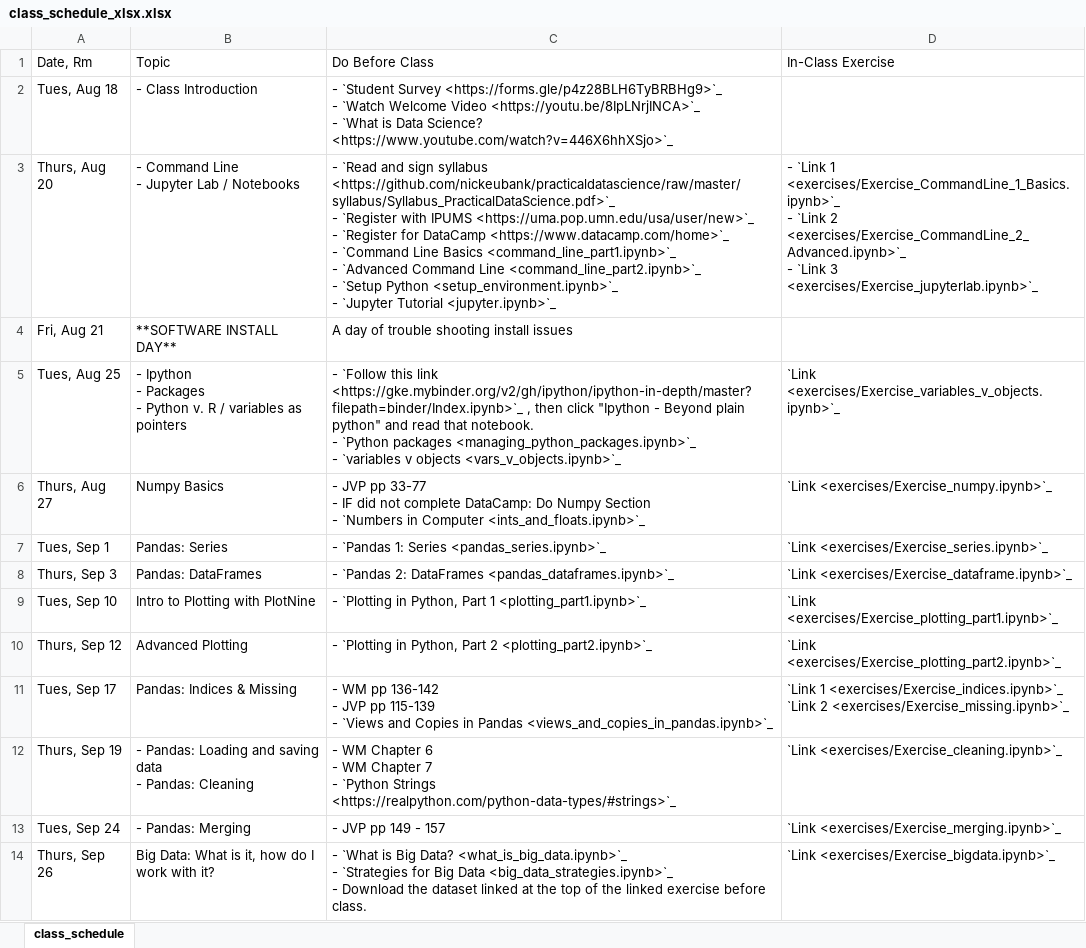
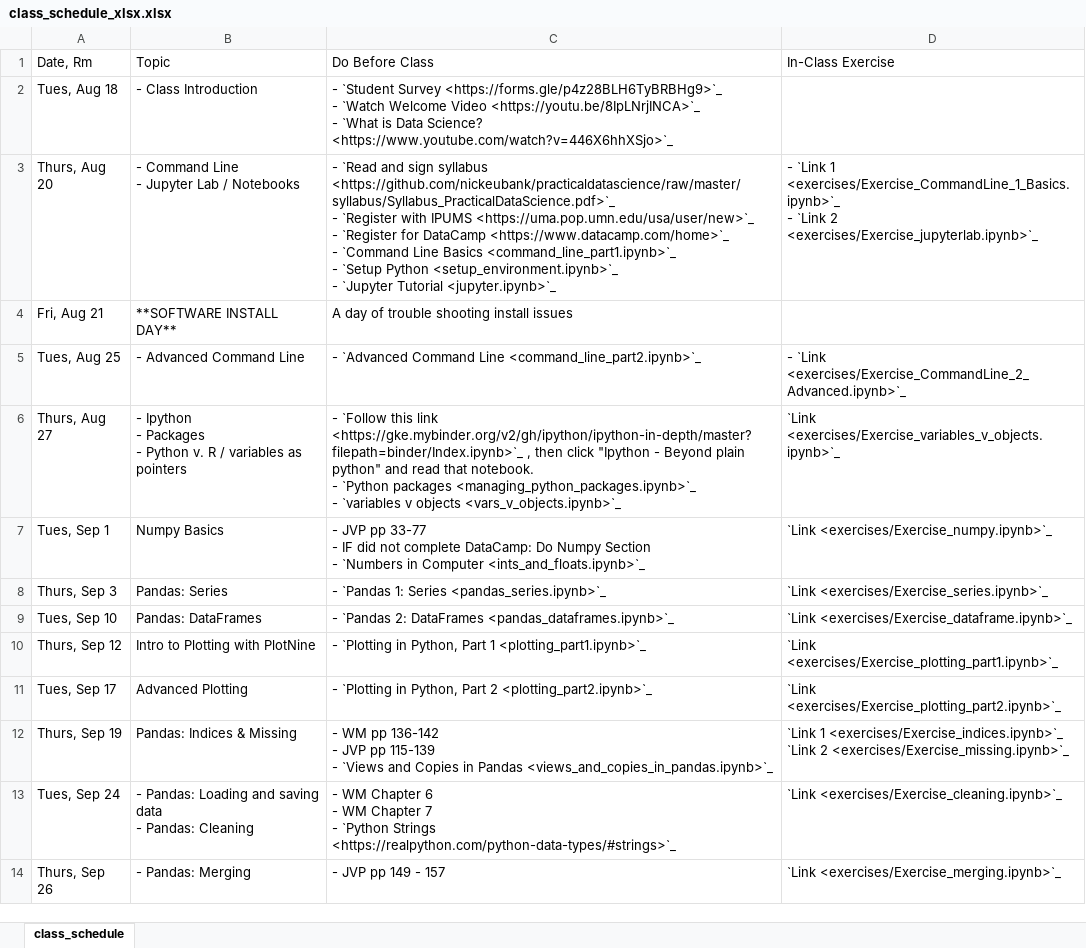
Before and after one commit to nickeubank/practicaldatascience_class, an Excel workbook: source/class_schedule_xlsx.xlsx, sheet class_schedule, drawn as a sheet; only a part is shown; values as stored, in another font and other column widths than the file's, no cell formats; ↵ is a line break in a cell; the diff covers the shown part only; the diff names each change by its address in the sheet, - before the commit and + after, or states it on an @@ line.

Commit message:
move advanced command line back

```diff
--- a/source/class_schedule_xlsx.xlsx (sheet class_schedule)
+++ b/source/class_schedule_xlsx.xlsx (sheet class_schedule)
-C3 (Do Before Class): …<command_line_part1.ipynb>`_ ↵ - `Advanced Command Line <command_line_part2.ipynb>`_ ↵ - `Setup Python…
+C3 (Do Before Class): …<command_line_part1.ipynb>`_ ↵ - `Setup Python…
-D3 (In-Class Exercise): …`Link 2 <exercises/Exercise_CommandLine_2_Advanced.ipynb>`_ ↵ - `Link 3 <exercises/Exercise_jupyterlab.ipynb>`_
+D3 (In-Class Exercise): …`Link 2 <exercises/Exercise_jupyterlab.ipynb>`_
-B5 (Topic): - Ipython ↵ - Packages ↵ - Python v. R / variables as pointers
+B5 (Topic): - Advanced Command Line
-C5 (Do Before Class): - `Follow this link <https://gke.mybinder.org/v2/gh/ipython/ipython-in-depth/master?filepath=binder/Index.ipynb>`_ , then click "Ipython - Beyond plain python" and read that notebook. ↵ - `Python packages <managing_python_packages.ipynb>`_ ↵ - `variables v objects <vars_v_objects.ipynb>`_
+C5 (Do Before Class): - `Advanced Command Line <command_line_part2.ipynb>`_
-D5 (In-Class Exercise): `Link <exercises/Exercise_variables_v_objects.ipynb>`_
+D5 (In-Class Exercise): - `Link <exercises/Exercise_CommandLine_2_Advanced.ipynb>`_
-B6 (Topic): Numpy Basics
+B6 (Topic): - Ipython ↵ - Packages ↵ - Python v. R / variables as pointers
-C6 (Do Before Class): - JVP pp 33-77 ↵ - IF did not complete DataCamp: Do Numpy Section ↵ - `Numbers in Computer <ints_and_floats.ipynb>`_
+C6 (Do Before Class): - `Follow this link <https://gke.mybinder.org/v2/gh/ipython/ipython-in-depth/master?filepath=binder/Index.ipynb>`_ , then click "Ipython - Beyond plain python" and read that notebook. ↵ - `Python packages <managing_python_packages.ipynb>`_ ↵ - `variables v objects <vars_v_objects.ipynb>`_
-D6 (In-Class Exercise): `Link <exercises/Exercise_numpy.ipynb>`_
+D6 (In-Class Exercise): `Link <exercises/Exercise_variables_v_objects.ipynb>`_
-B7 (Topic): Pandas: Series
+B7 (Topic): Numpy Basics
-C7 (Do Before Class): - `Pandas 1: Series <pandas_series.ipynb>`_
+C7 (Do Before Class): - JVP pp 33-77 ↵ - IF did not complete DataCamp: Do Numpy Section ↵ - `Numbers in Computer <ints_and_floats.ipynb>`_
-D7 (In-Class Exercise): `Link <exercises/Exercise_series.ipynb>`_
+D7 (In-Class Exercise): `Link <exercises/Exercise_numpy.ipynb>`_
-B8 (Topic): Pandas: DataFrames
+B8 (Topic): Pandas: Series
-C8 (Do Before Class): - `Pandas 2: DataFrames <pandas_dataframes.ipynb>`_
+C8 (Do Before Class): - `Pandas 1: Series <pandas_series.ipynb>`_
-D8 (In-Class Exercise): `Link <exercises/Exercise_dataframe.ipynb>`_
+D8 (In-Class Exercise): `Link <exercises/Exercise_series.ipynb>`_
-B9 (Topic): Intro to Plotting with PlotNine
+B9 (Topic): Pandas: DataFrames
-C9 (Do Before Class): - `Plotting in Python, Part 1 <plotting_part1.ipynb>`_
+C9 (Do Before Class): - `Pandas 2: DataFrames <pandas_dataframes.ipynb>`_
-D9 (In-Class Exercise): `Link <exercises/Exercise_plotting_part1.ipynb>`_
+D9 (In-Class Exercise): `Link <exercises/Exercise_dataframe.ipynb>`_
-B10 (Topic): Advanced Plotting
+B10 (Topic): Intro to Plotting with PlotNine
-C10 (Do Before Class): …Python, Part 2 <plotting_part2.ipynb>`_
+C10 (Do Before Class): …Python, Part 1 <plotting_part1.ipynb>`_
-D10 (In-Class Exercise): `Link <exercises/Exercise_plotting_part2.ipynb>`_
+D10 (In-Class Exercise): `Link <exercises/Exercise_plotting_part1.ipynb>`_
-B11 (Topic): Pandas: Indices & Missing
+B11 (Topic): Advanced Plotting
-C11 (Do Before Class): - WM pp 136-142 ↵ - JVP pp 115-139 ↵ - `Views and Copies in Pandas <views_and_copies_in_pandas.ipynb>`_
+C11 (Do Before Class): - `Plotting in Python, Part 2 <plotting_part2.ipynb>`_
-D11 (In-Class Exercise): `Link 1 <exercises/Exercise_indices.ipynb>`_ ↵ `Link 2 <exercises/Exercise_missing.ipynb>`_
+D11 (In-Class Exercise): `Link <exercises/Exercise_plotting_part2.ipynb>`_
-B12 (Topic): - Pandas: Loading and saving data ↵ - Pandas: Cleaning
+B12 (Topic): Pandas: Indices & Missing
-C12 (Do Before Class): - WM Chapter 6 ↵ - WM Chapter 7 ↵ - `Python Strings <https://realpython.com/python-data-types/#strings>`_
+C12 (Do Before Class): - WM pp 136-142 ↵ - JVP pp 115-139 ↵ - `Views and Copies in Pandas <views_and_copies_in_pandas.ipynb>`_
-D12 (In-Class Exercise): `Link <exercises/Exercise_cleaning.ipynb>`_
+D12 (In-Class Exercise): `Link 1 <exercises/Exercise_indices.ipynb>`_ ↵ `Link 2 <exercises/Exercise_missing.ipynb>`_
-B13 (Topic): - Pandas: Merging
+B13 (Topic): - Pandas: Loading and saving data ↵ - Pandas: Cleaning
-C13 (Do Before Class): - JVP pp 149 - 157
+C13 (Do Before Class): - WM Chapter 6 ↵ - WM Chapter 7 ↵ - `Python Strings <https://realpython.com/python-data-types/#strings>`_
-D13 (In-Class Exercise): `Link <exercises/Exercise_merging.ipynb>`_
+D13 (In-Class Exercise): `Link <exercises/Exercise_cleaning.ipynb>`_
-B14 (Topic): Big Data: What is it, how do I work with it?
+B14 (Topic): - Pandas: Merging
-C14 (Do Before Class): - `What is Big Data? <what_is_big_data.ipynb>`_ ↵ - `Strategies for Big Data <big_data_strategies.ipynb>`_ ↵ - Download the dataset linked at the top of the linked exercise before class.
+C14 (Do Before Class): - JVP pp 149 - 157
-D14 (In-Class Exercise): `Link <exercises/Exercise_bigdata.ipynb>`_
+D14 (In-Class Exercise): `Link <exercises/Exercise_merging.ipynb>`_
```
Also changed, not shown: 39 edited cells elsewhere in this sheet, cell formats, 4 other files.
